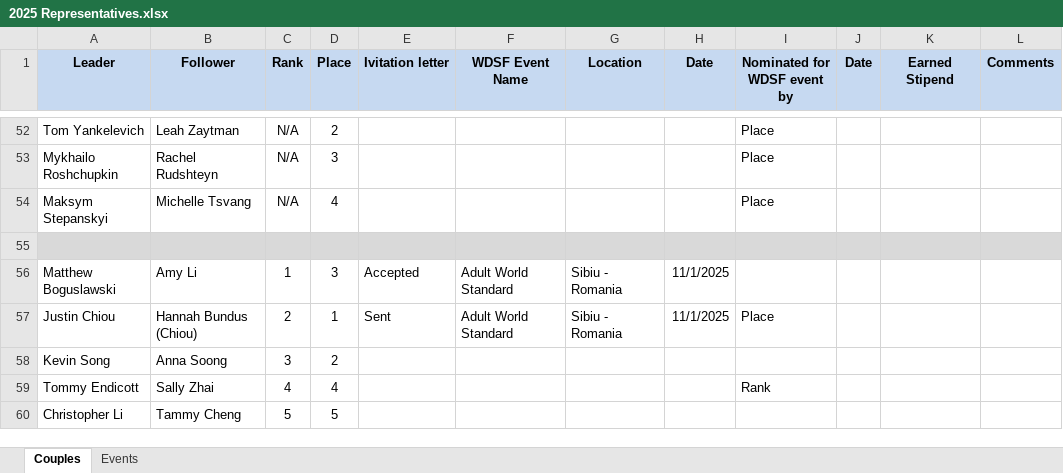
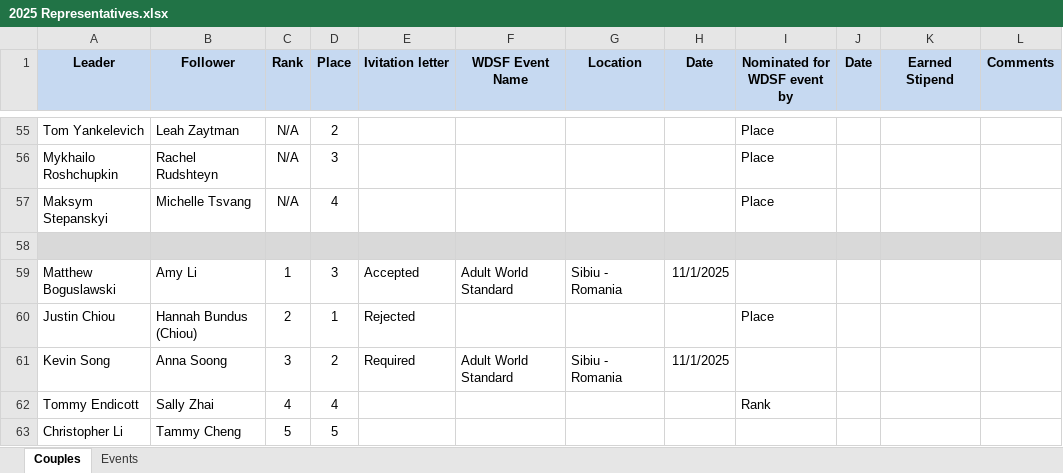
Before and after one commit to lev-vesnovskiy/usadance, an Excel workbook: 2025 Representatives.xlsx, sheet Couples, drawn as a sheet; only a part is shown, gaps mark what is left out; values as stored, in another font and other column widths than the file's, no borders; conditional formats not drawn; addresses are those after the commit; the diff covers the shown part only; the diff names each change by its address in the sheet, - before the commit and + after, or states it on an @@ line.

```diff
--- a/2025 Representatives.xlsx (sheet Couples)
+++ b/2025 Representatives.xlsx (sheet Couples)
-E60 (Ivitation letter): Sent
+E60 (Ivitation letter): Rejected
-F60 (WDSF Event Name): Adult World Standard
+F60 (WDSF Event Name): (empty)
-G60 (Location): Sibiu - Romania
+G60 (Location): (empty)
-H60 (Date): 11/1/2025
+H60 (Date): (empty)
-E61 (Ivitation letter): (empty)
+E61 (Ivitation letter): Required
-F61 (WDSF Event Name): (empty)
+F61 (WDSF Event Name): Adult World Standard
-G61 (Location): (empty)
+G61 (Location): Sibiu - Romania
-H61 (Date): (empty)
+H61 (Date): 11/1/2025
```
Also changed, not shown: 3 added rows and 29 edited cells elsewhere in this sheet, formulas that keep their value.
